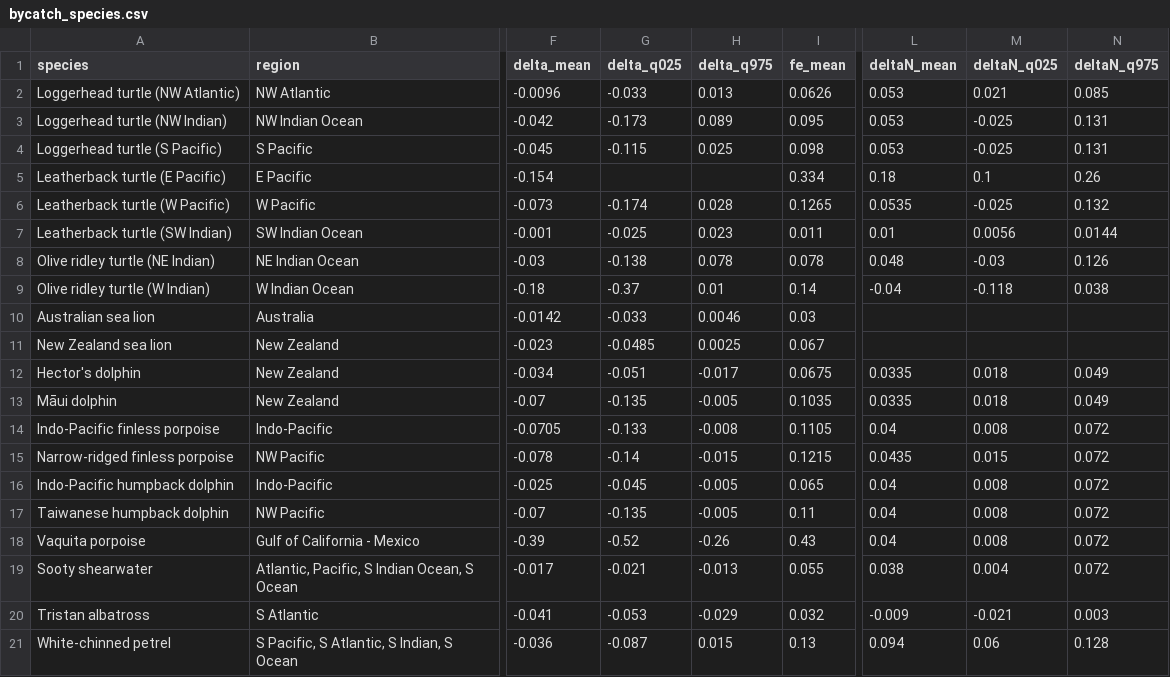
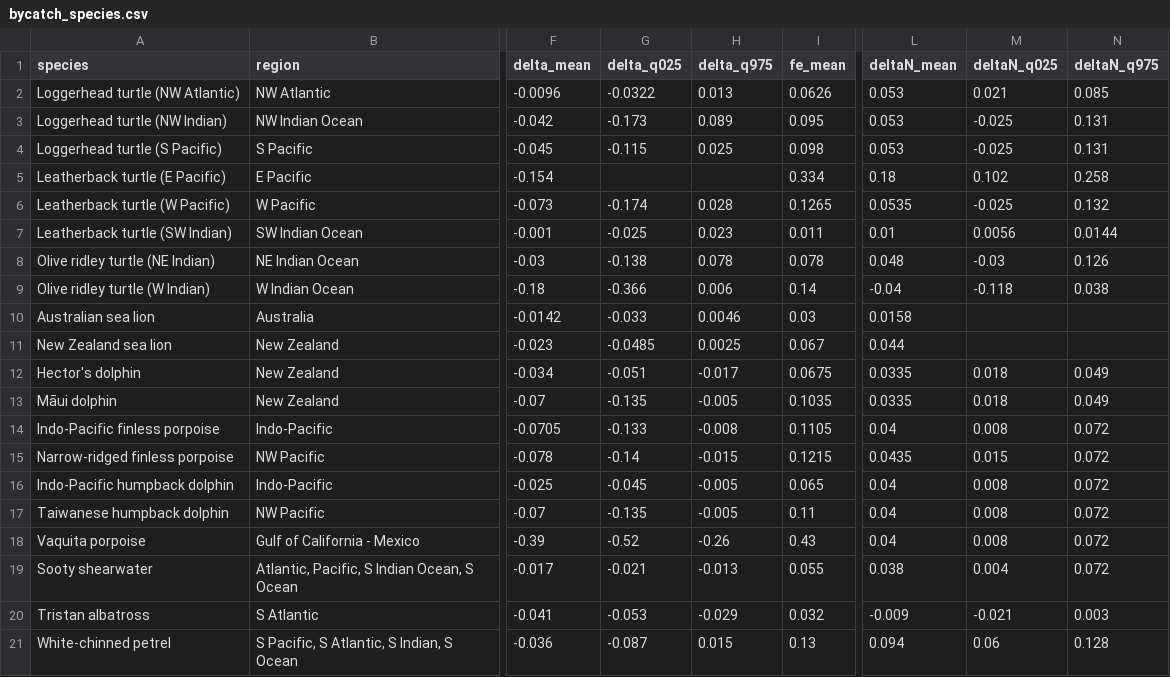
Before and after one commit to grantmcdermott/bycatch, a CSV file: Data/bycatch_species.csv, drawn as a sheet; only a part is shown, gaps mark what is left out; the diff names each change by its address in the sheet, - before the commit and + after, or states it on an @@ line.

Commit message:
Another bycatch.csv updated from Matt. Minor changes to rounding.

```diff
--- a/Data/bycatch_species.csv
+++ b/Data/bycatch_species.csv
-G2 (delta_q025): -0.033
+G2 (delta_q025): -0.0322
-M5 (deltaN_q025): 0.1
+M5 (deltaN_q025): 0.102
-N5 (deltaN_q975): 0.26
+N5 (deltaN_q975): 0.258
-G9 (delta_q025): -0.37
+G9 (delta_q025): -0.366
-H9 (delta_q975): 0.01
+H9 (delta_q975): 0.006
-L10 (deltaN_mean): (empty)
+L10 (deltaN_mean): 0.0158
-L11 (deltaN_mean): (empty)
+L11 (deltaN_mean): 0.044
```
